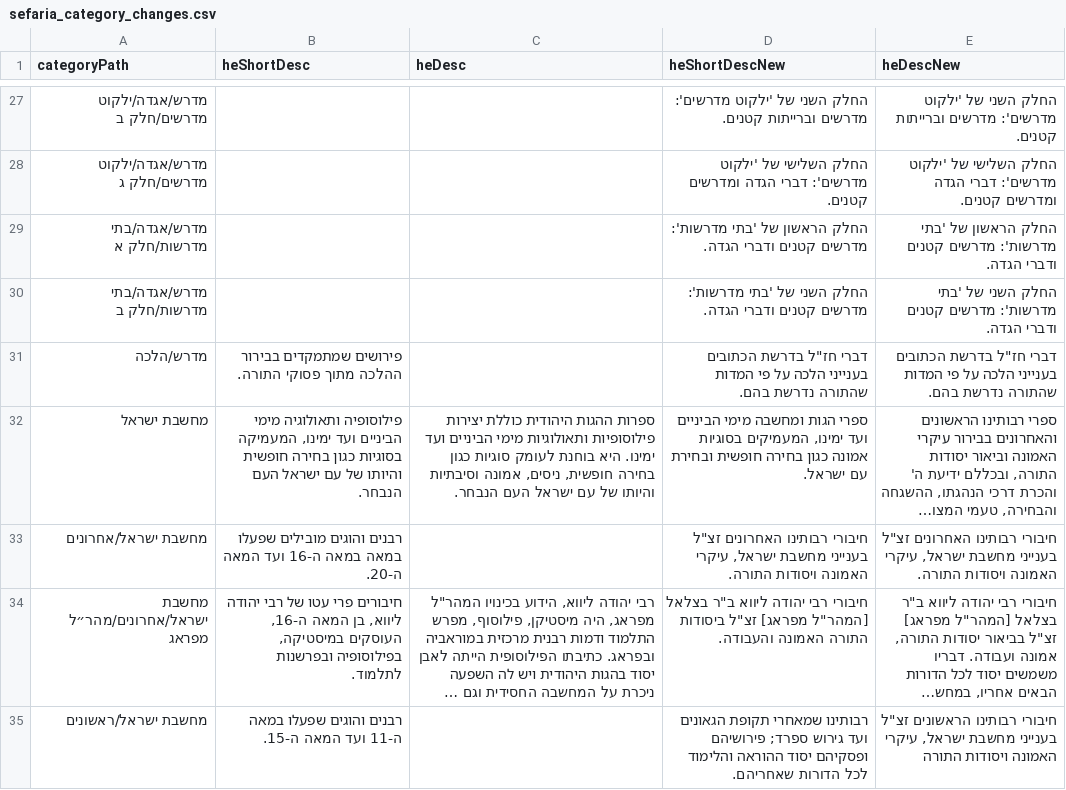
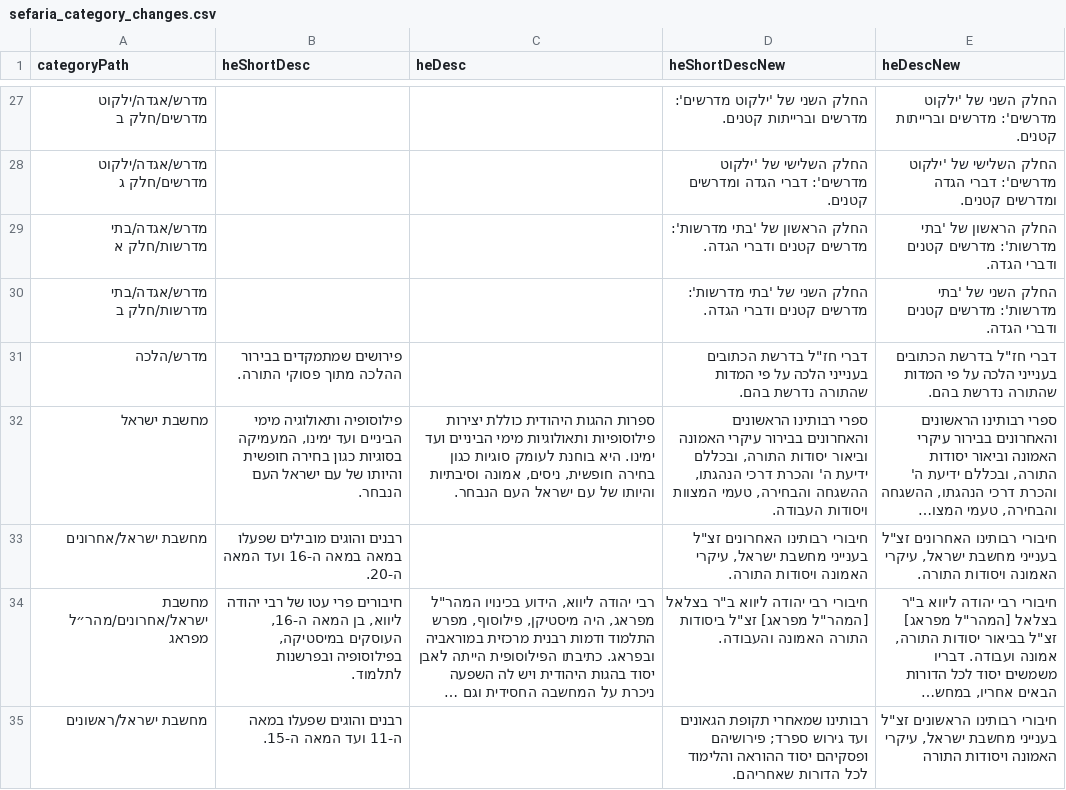
Before and after one commit to Bshlomecha/otzaria-library, a CSV file: ForDB/sefaria_category_changes.csv, drawn as a sheet; only a part is shown, gaps mark what is left out; long unchanged cells end in …; the diff covers the shown part only; the diff names each change by its address in the sheet, - before the commit and + after, or states it on an @@ line.

```diff
--- a/ForDB/sefaria_category_changes.csv
+++ b/ForDB/sefaria_category_changes.csv
-D32 (heShortDescNew): ספרי הגות ומחשבה מימי הביניים ועד ימינו, המעמיקים בסוגיות אמונה כגון בחירה חופשית ובחירת עם ישראל.
+D32 (heShortDescNew): ספרי רבותינו הראשונים והאחרונים בבירור עיקרי האמונה וביאור יסודות התורה, ובכללם ידיעת ה' והכרת דרכי הנהגתו, ההשגחה והבחירה, טעמי המצוות ויסודות העבודה.
```
Also changed, not shown: 3 edited cells elsewhere in this file.
